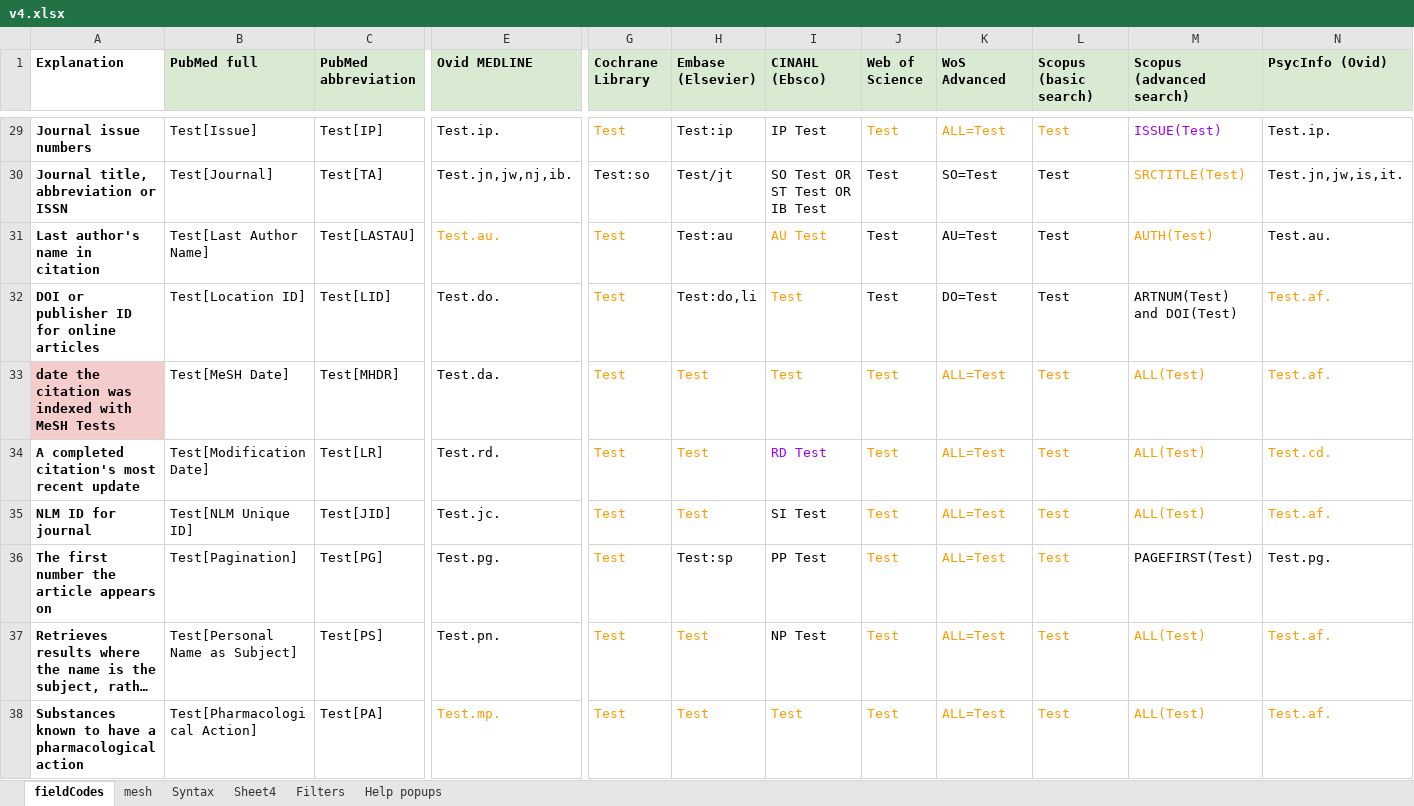
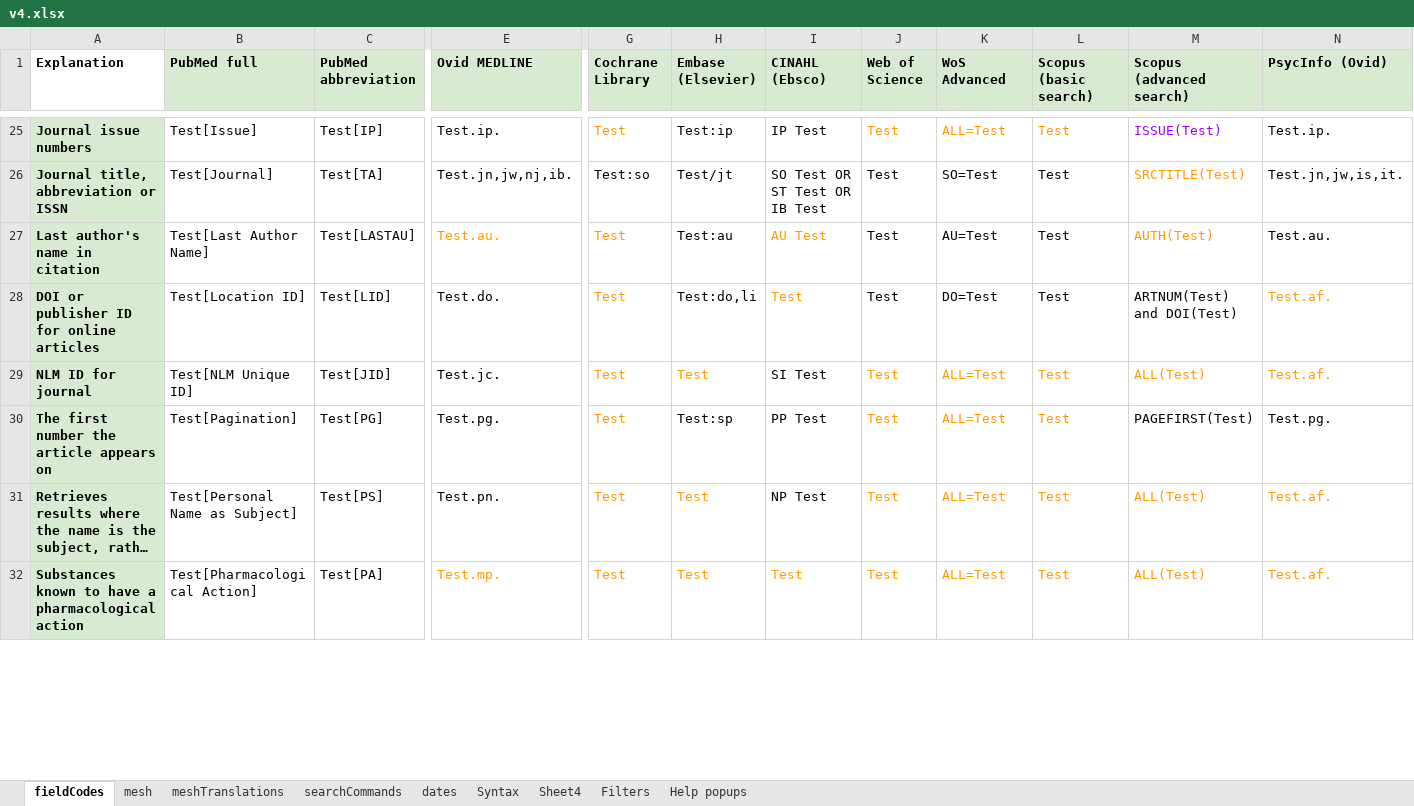
Before and after one commit to IEBH/sra-polyglot, an Excel workbook: data/v4.xlsx, sheet fieldCodes, drawn as a sheet; only a part is shown, gaps mark what is left out; long unchanged cells end in …; values as stored, in another font and other column widths than the file's, no borders; charts and pictures and conditional formats not drawn; removed rows and columns are numbered as before the commit, all else as after; rows hold the shown columns only; the diff covers the shown part only; the diff names each change by its address in the sheet, - before the commit and + after, or states it on an @@ line.

Commit message:
test: Refactor test spreadsheet

```diff
--- a/data/v4.xlsx (sheet fieldCodes)
+++ b/data/v4.xlsx (sheet fieldCodes)
+sheet tab: meshTranslations
+sheet tab: searchCommands
+sheet tab: dates
-A25:A28 fill: none
+A25:A28 fill: #D9EAD3
-row 33: date the citation was indexed with MeSH Tests | Test[MeSH Date] | Test[MHDR] | Test.da. | Test | Test | Test | Test | ALL=Test | Test | ALL(Test) | Test.af.
-row 34: A completed citation's most recent update | Test[Modification Date] | Test[LR] | Test.rd. | Test | Test | RD Test | Test | ALL=Test | Test | ALL(Test) | Test.cd.
-A29:A32 fill: none
+A29:A32 fill: #D9EAD3
```
Also changed, not shown: 4 removed rows and cell formats elsewhere in this sheet, sheet mesh, charts or pictures.
